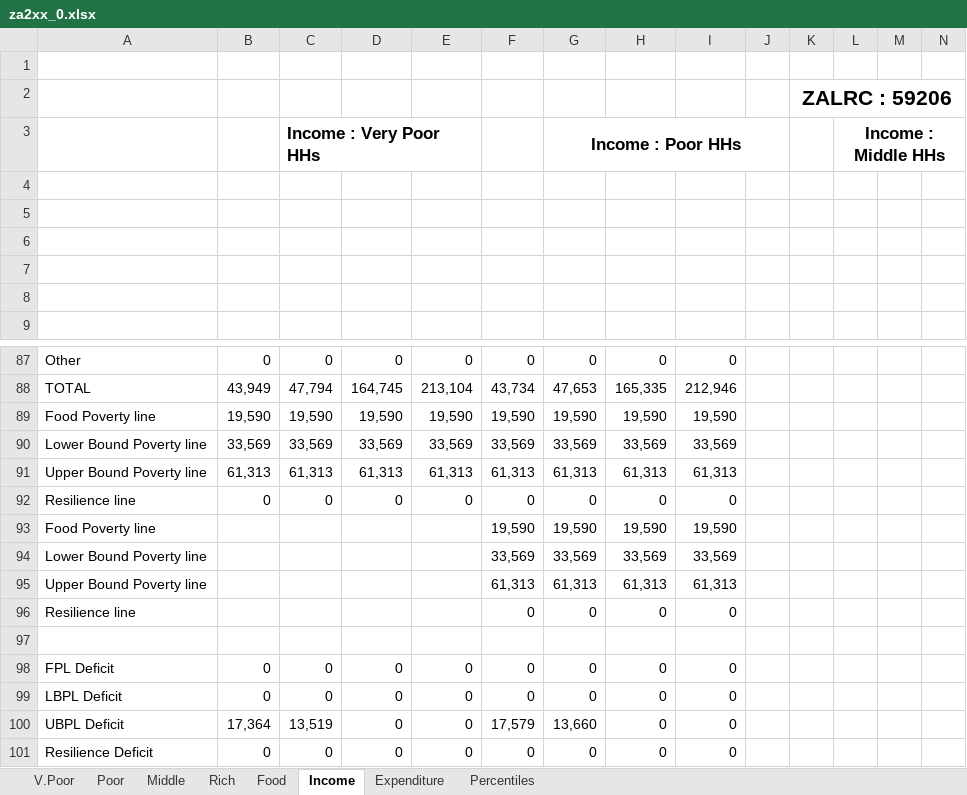
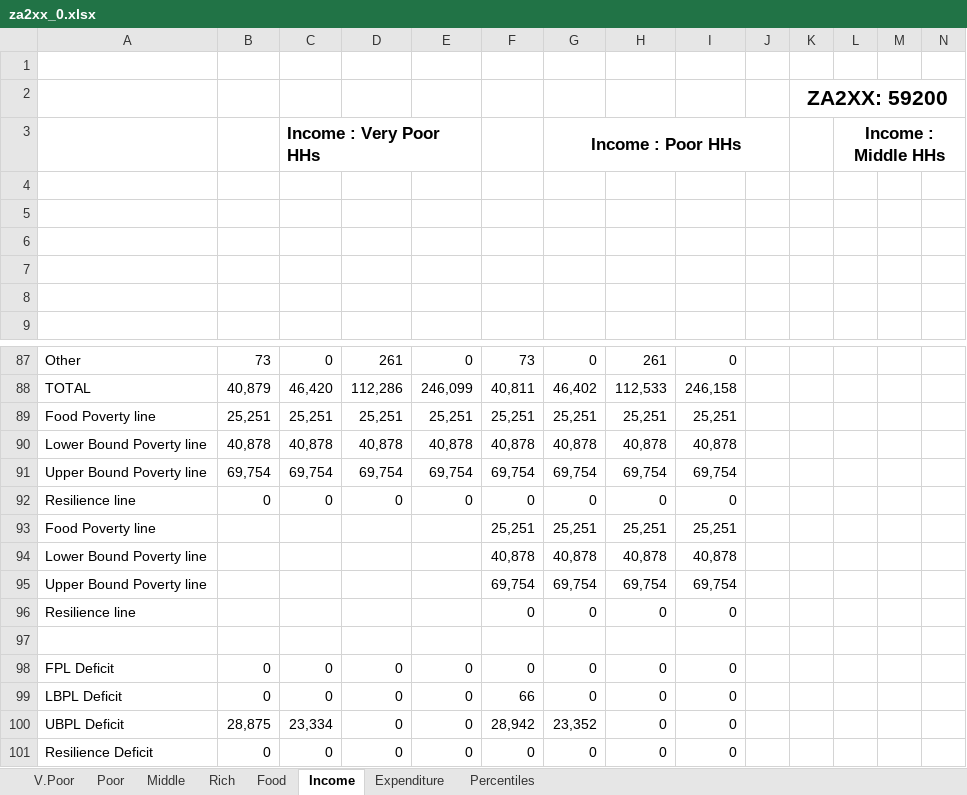
Before and after one commit to chezearth-personal/HEA-Analysis-ZA-2016, an Excel workbook: spreadsheets/za2xx_0.xlsx, sheet Income, drawn as a sheet; only a part is shown, gaps mark what is left out; values as stored, in another font and other column widths than the file's, no borders; charts and pictures not drawn; removed rows and columns are numbered as before the commit, all else as after; rows hold the shown columns only; the diff covers the shown part only; the diff names each change by its address in the sheet, - before the commit and + after, or states it on an @@ line.

```diff
--- a/spreadsheets/za2xx_0.xlsx (sheet Income)
+++ b/spreadsheets/za2xx_0.xlsx (sheet Income)
-K2: ZALRC : 59206
+K2: ZA2XX: 59200
-B87: 0
+B87: 73
-D87: 0
+D87: 261
-F87: 0
+F87: 73
-H87: 0
+H87: 261
-row 88: TOTAL | 43,949 | 47,794 | 164,745 | 213,104 | 43,734 | 47,653 | 165,335 | 212,946
-row 89: Food Poverty line | 19,590 | 19,590 | 19,590 | 19,590 | 19,590 | 19,590 | 19,590 | 19,590
-row 90: Lower Bound Poverty line | 33,569 | 33,569 | 33,569 | 33,569 | 33,569 | 33,569 | 33,569 | 33,569
-row 91: Upper Bound Poverty line | 61,313 | 61,313 | 61,313 | 61,313 | 61,313 | 61,313 | 61,313 | 61,313
+row 88: TOTAL | 40,879 | 46,420 | 112,286 | 246,099 | 40,811 | 46,402 | 112,533 | 246,158
+row 89: Food Poverty line | 25,251 | 25,251 | 25,251 | 25,251 | 25,251 | 25,251 | 25,251 | 25,251
+row 90: Lower Bound Poverty line | 40,878 | 40,878 | 40,878 | 40,878 | 40,878 | 40,878 | 40,878 | 40,878
+row 91: Upper Bound Poverty line | 69,754 | 69,754 | 69,754 | 69,754 | 69,754 | 69,754 | 69,754 | 69,754
-row 93: Food Poverty line |  |  |  |  | 19,590 | 19,590 | 19,590 | 19,590
-row 94: Lower Bound Poverty line |  |  |  |  | 33,569 | 33,569 | 33,569 | 33,569
-row 95: Upper Bound Poverty line |  |  |  |  | 61,313 | 61,313 | 61,313 | 61,313
+row 93: Food Poverty line |  |  |  |  | 25,251 | 25,251 | 25,251 | 25,251
+row 94: Lower Bound Poverty line |  |  |  |  | 40,878 | 40,878 | 40,878 | 40,878
+row 95: Upper Bound Poverty line |  |  |  |  | 69,754 | 69,754 | 69,754 | 69,754
-F99: 0
+F99: 66
-B100: 17,364
+B100: 28,875
-C100: 13,519
+C100: 23,334
-F100: 17,579
+F100: 28,942
-G100: 13,660
+G100: 23,352
```
Also changed, not shown: 12 added rows, 12 removed rows and 16 edited cells elsewhere in this sheet, sheet Percentiles, sheet Middle, sheet Rich, sheet Poor, sheet V.Poor, sheet Expenditure, 1 more sheet, formulas that keep their value, charts or pictures, spreadsheets/za1xx_0.xlsx.
